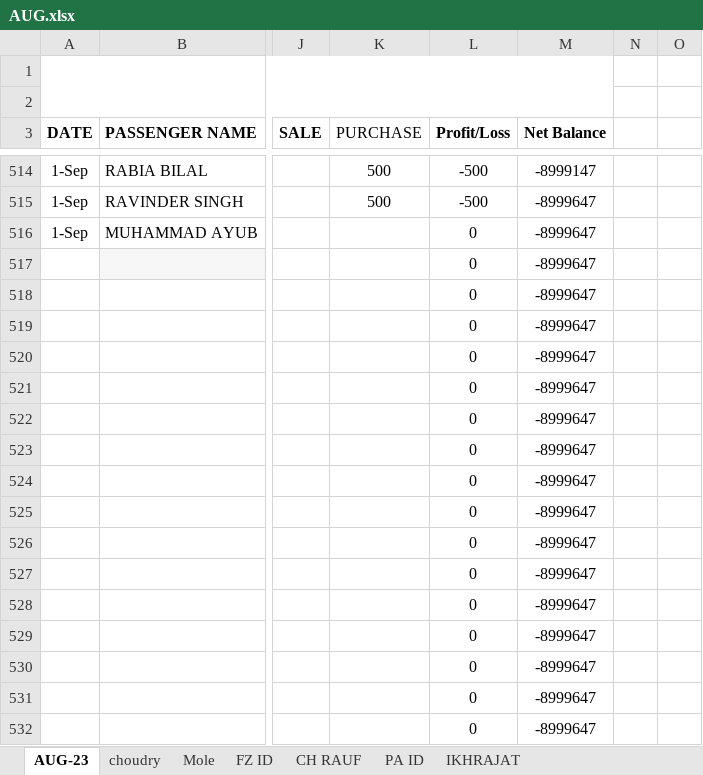
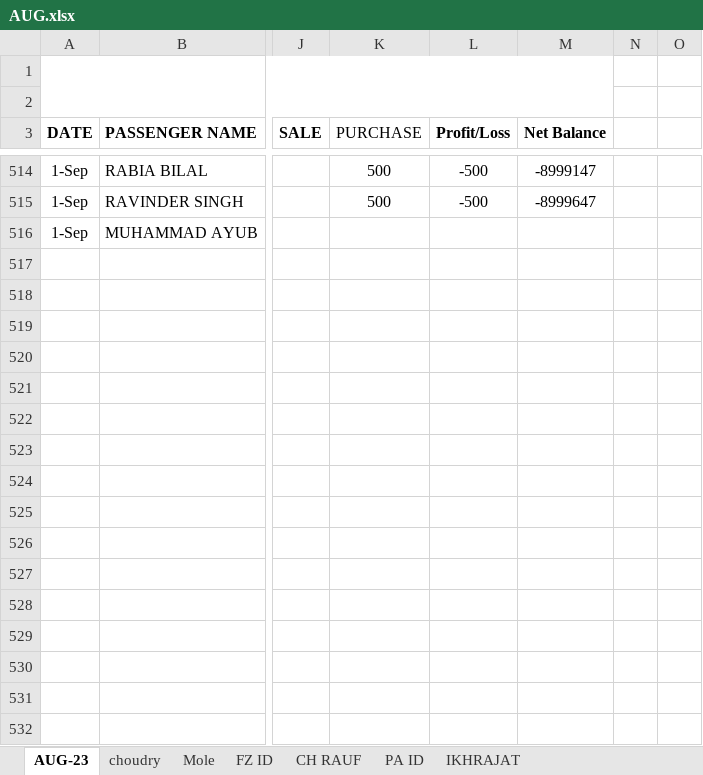
Before and after one commit to Zia-Ur-Rehman1/Ticketing_Account, an Excel workbook: public/AUG.xlsx, sheet AUG-23, drawn as a sheet; only a part is shown, gaps mark what is left out; values as stored, in another font and other column widths than the file's, no borders; charts and pictures not drawn; rows hold the shown columns only; the diff covers the shown part only; the diff names each change by its address in the sheet, - before the commit and + after, or states it on an @@ line.

```diff
--- a/public/AUG.xlsx (sheet AUG-23)
+++ b/public/AUG.xlsx (sheet AUG-23)
-L516 (Profit/Loss): 0
+L516 (Profit/Loss): (empty)
-M516 (Net Balance): -8999647
+M516 (Net Balance): (empty)
-row 517:  |  |  |  | 0 | -8999647
-row 518:  |  |  |  | 0 | -8999647
-row 519:  |  |  |  | 0 | -8999647
-row 520:  |  |  |  | 0 | -8999647
-row 521:  |  |  |  | 0 | -8999647
-row 522:  |  |  |  | 0 | -8999647
-row 523:  |  |  |  | 0 | -8999647
-row 524:  |  |  |  | 0 | -8999647
-row 525:  |  |  |  | 0 | -8999647
-row 526:  |  |  |  | 0 | -8999647
-row 527:  |  |  |  | 0 | -8999647
-row 528:  |  |  |  | 0 | -8999647
-row 529:  |  |  |  | 0 | -8999647
-row 530:  |  |  |  | 0 | -8999647
-row 531:  |  |  |  | 0 | -8999647
-row 532:  |  |  |  | 0 | -8999647
```
Also changed, not shown: 58 removed rows elsewhere in this sheet, sheet Mole, sheet IKHRAJAT, sheet choudry, formulas that keep their value, charts or pictures, public/JULY.xlsx, public/JUNE.xlsx, 10 other files.
